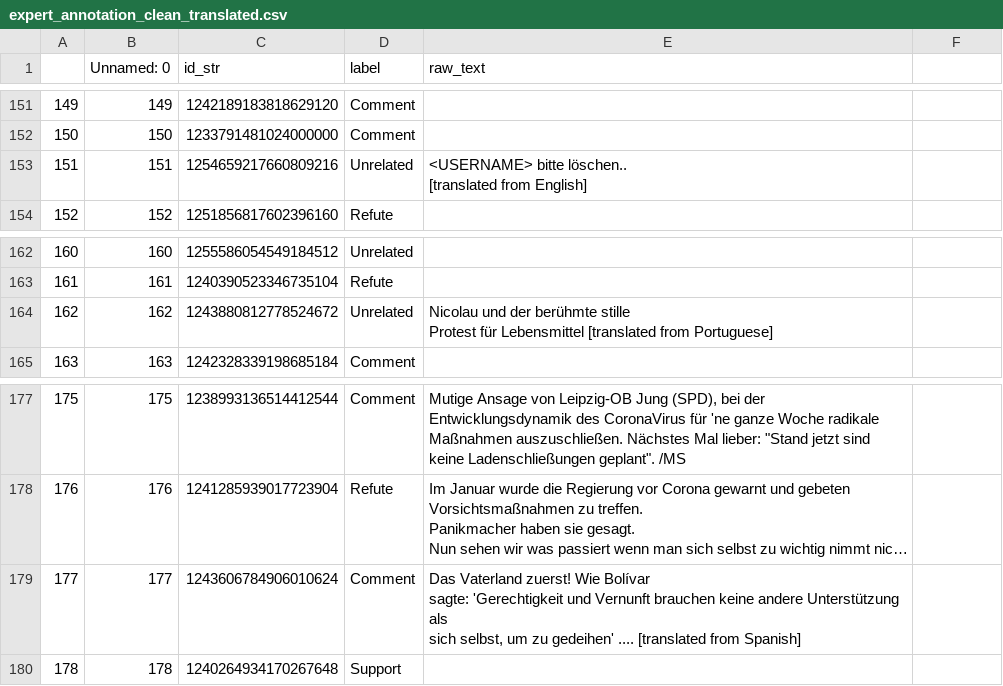
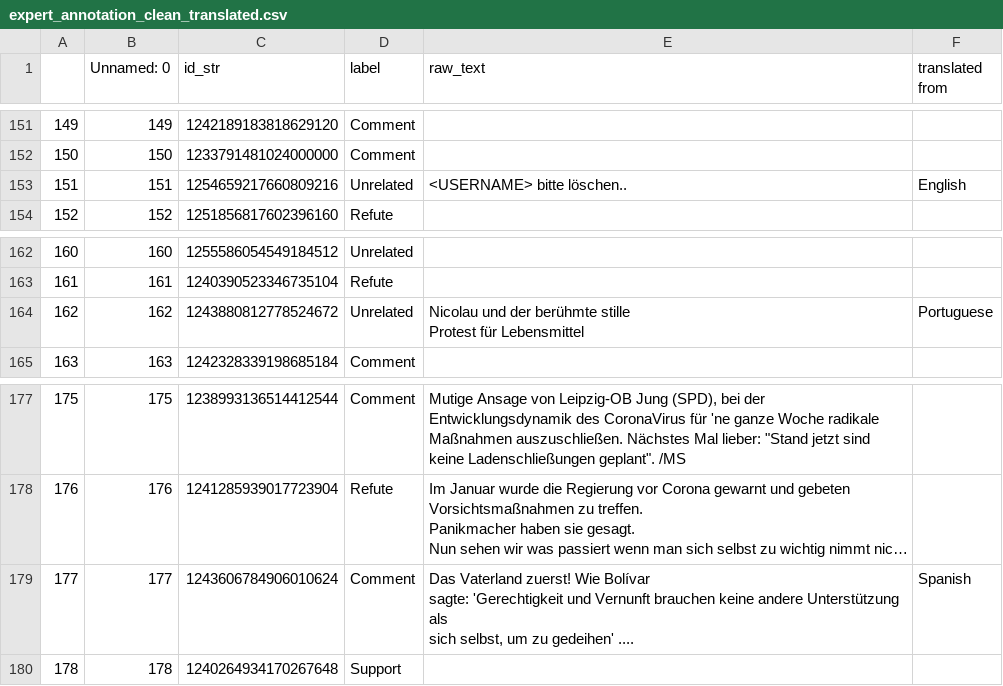
Before and after one commit to opallch/argument_relation_detection, a CSV file: annotated_data/expert_annotation_clean_translated.csv, drawn as a sheet; only a part is shown, gaps mark what is left out; long unchanged cells end in …; ↵ is a line break in a cell; the diff covers the shown part only; the diff names each change by its address in the sheet, - before the commit and + after, or states it on an @@ line.

Commit message:
Add translated from status to CSV in expert annotation

```diff
--- a/annotated_data/expert_annotation_clean_translated.csv
+++ b/annotated_data/expert_annotation_clean_translated.csv
-F1: (empty)
+F1: translated from
-E153 (raw_text): <USERNAME> bitte löschen.. ↵ [translated from English]
+E153 (raw_text): <USERNAME> bitte löschen..
-F153 (translated from): (empty)
+F153 (translated from): English
-E164 (raw_text): …für Lebensmittel [translated from Portuguese]
+E164 (raw_text): …für Lebensmittel
-F164 (translated from): (empty)
+F164 (translated from): Portuguese
-E179 (raw_text): …gedeihen' .... [translated from Spanish]
+E179 (raw_text): …gedeihen' ....
-F179 (translated from): (empty)
+F179 (translated from): Spanish
```
Also changed, not shown: 10 edited cells elsewhere in this file.
